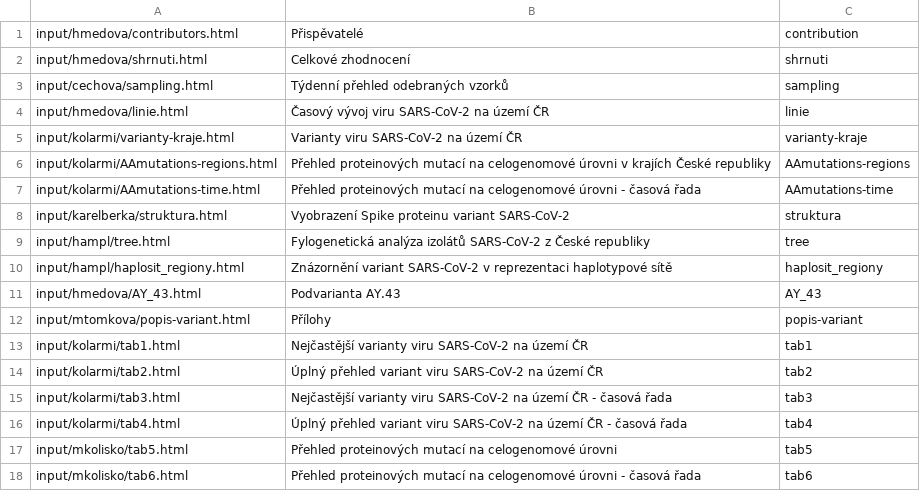
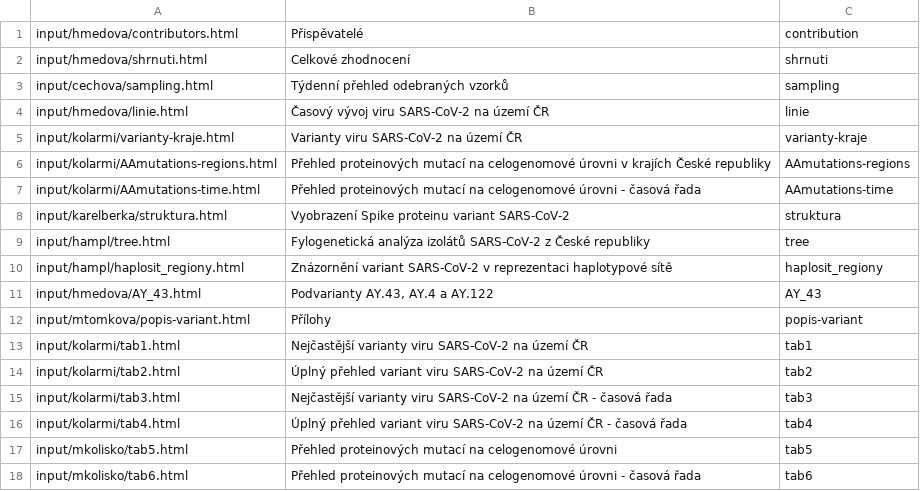
Before and after one commit to medulka/cogcz, a CSV file: template/seznam_kapitol.csv, drawn as a sheet.

```diff
--- a/template/seznam_kapitol.csv
+++ b/template/seznam_kapitol.csv
@@ -10,3 +10,3 @@
 "input/hampl/haplosit_regiony.html","Znázornění variant SARS-CoV-2 v reprezentaci haplotypové sítě","haplosit_regiony"
-"input/hmedova/AY_43.html","Podvarianta AY.43","AY_43"
+"input/hmedova/AY_43.html","Podvarianty AY.43, AY.4 a AY.122","AY_43"
 "input/mtomkova/popis-variant.html","Přílohy","popis-variant"
```
Also changed, not shown: 1 other file.
